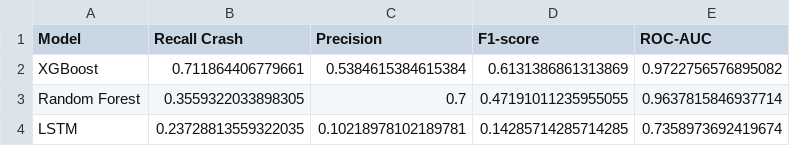
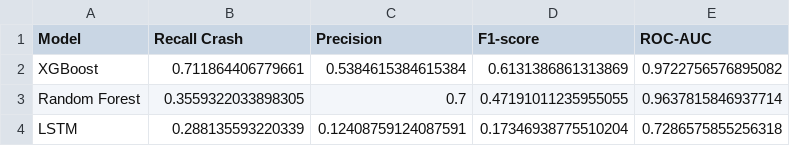
Before and after one commit to Theoo267/SafeHaven-Analysis, a CSV file: results/model_comparison.csv, drawn as a sheet.

```diff
--- a/results/model_comparison.csv
+++ b/results/model_comparison.csv
@@ -3,2 +3,2 @@ XGBoost,0.711864406779661,0.5384615384615384,0.6131386861313869,0.97227565768950
 Random Forest,0.3559322033898305,0.7,0.47191011235955055,0.9637815846937714
-LSTM,0.23728813559322035,0.10218978102189781,0.14285714285714285,0.7358973692419674
+LSTM,0.288135593220339,0.12408759124087591,0.17346938775510204,0.7286575855256318
```
Also changed, not shown: 6 other files.
